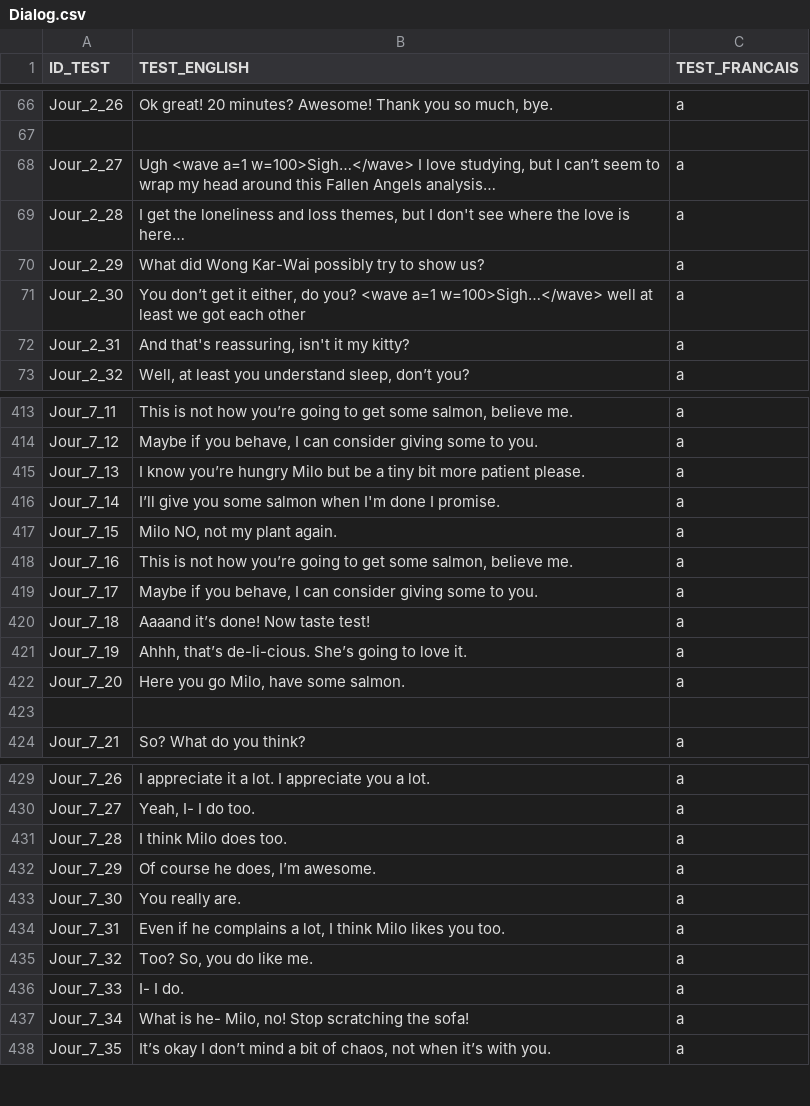
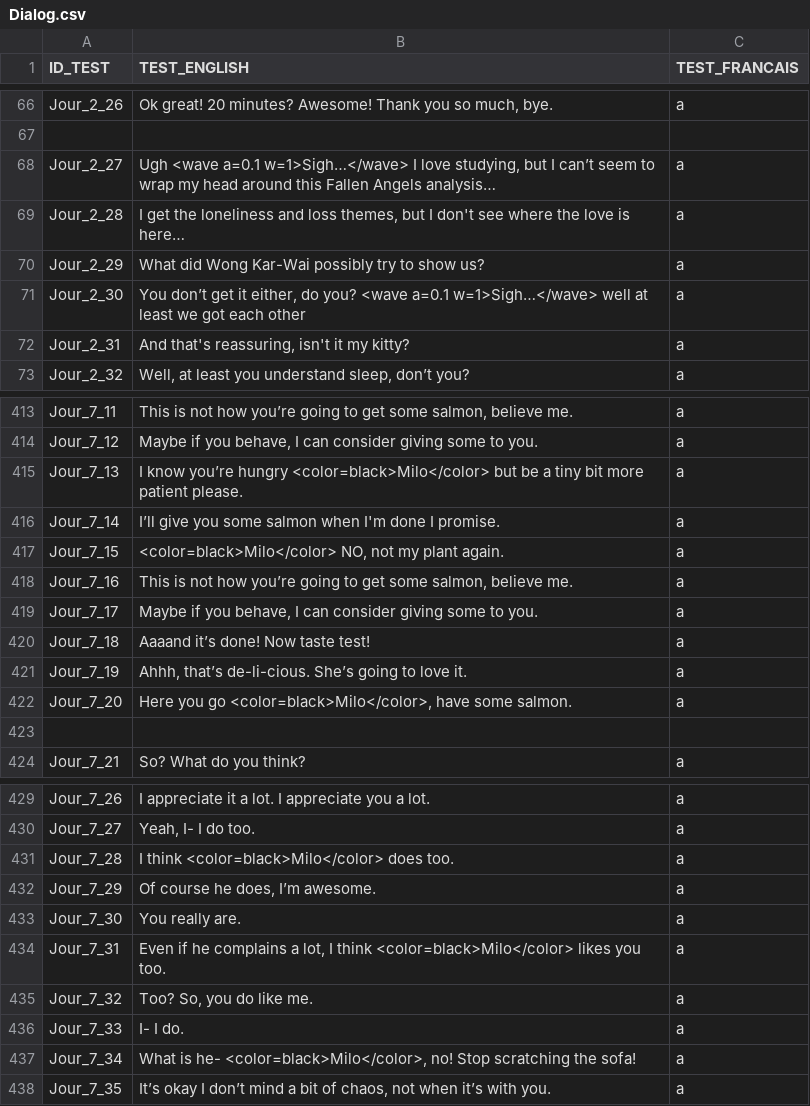
Before and after one commit to KaitoOwU/NarrativeProject, a CSV file: Assets/Resources/Dialog.csv, drawn as a sheet; only a part is shown, gaps mark what is left out; the diff covers the shown part only.

```diff
--- a/Assets/Resources/Dialog.csv
+++ b/Assets/Resources/Dialog.csv
@@ -67,6 +67,6 @@ Jour_2_26;Ok great! 20 minutes? Awesome! Thank you so much, bye.;a
 ;;
-Jour_2_27;Ugh <wave a=1 w=100>Sigh…</wave> I love studying, but I can’t seem to wrap my head around this Fallen Angels analysis…;a
+Jour_2_27;Ugh <wave a=0.1 w=1>Sigh…</wave> I love studying, but I can’t seem to wrap my head around this Fallen Angels analysis…;a
 Jour_2_28;I get the loneliness and loss themes, but I don't see where the love is here…;a
 Jour_2_29;What did Wong Kar-Wai possibly try to show us?;a
-Jour_2_30;You don’t get it either, do you? <wave a=1 w=100>Sigh…</wave> well at least we got each other;a
+Jour_2_30;You don’t get it either, do you? <wave a=0.1 w=1>Sigh…</wave> well at least we got each other;a
 Jour_2_31;And that's reassuring, isn't it my kitty?;a
@@ -415,5 +415,5 @@ Jour_7_11;This is not how you’re going to get some salmon, believe me.;a
 Jour_7_12;Maybe if you behave, I can consider giving some to you.;a
-Jour_7_13;I know you’re hungry Milo but be a tiny bit more patient please.;a
+Jour_7_13;I know you’re hungry <color=black>Milo</color> but be a tiny bit more patient please.;a
 Jour_7_14;I’ll give you some salmon when I'm done I promise.;a
-Jour_7_15;Milo NO, not my plant again.;a
+Jour_7_15;<color=black>Milo</color> NO, not my plant again.;a
 Jour_7_16;This is not how you’re going to get some salmon, believe me.;a
@@ -422,3 +422,3 @@ Jour_7_18;Aaaand it’s done! Now taste test!;a
 Jour_7_19;Ahhh, that’s de-li-cious. She’s going to love it.;a
-Jour_7_20;Here you go Milo, have some salmon.;a
+Jour_7_20;Here you go <color=black>Milo</color>, have some salmon.;a
 ;;
@@ -431,9 +431,9 @@ Jour_7_26;I appreciate it a lot. I appreciate you a lot.;a
 Jour_7_27;Yeah, I- I do too.;a
-Jour_7_28;I think Milo does too.;a
+Jour_7_28;I think <color=black>Milo</color> does too.;a
 Jour_7_29;Of course he does, I’m awesome. ;a
 Jour_7_30;You really are.;a
-Jour_7_31;Even if he complains a lot, I think Milo likes you too.;a
+Jour_7_31;Even if he complains a lot, I think <color=black>Milo</color> likes you too.;a
 Jour_7_32;Too? So, you do like me.;a
 Jour_7_33;I- I do.;a
-Jour_7_34;What is he- Milo, no! Stop scratching the sofa!;a
+Jour_7_34;What is he- <color=black>Milo</color>, no! Stop scratching the sofa!;a
 Jour_7_35;It’s okay I don’t mind a bit of chaos, not when it’s with you.;a
```
Also changed, not shown: 51 edited cells elsewhere in this file, 22 other files.
